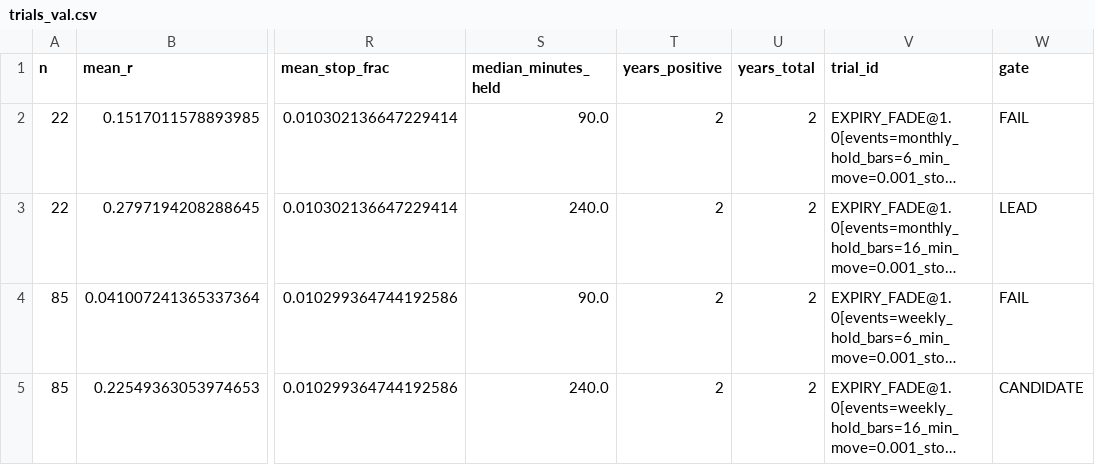
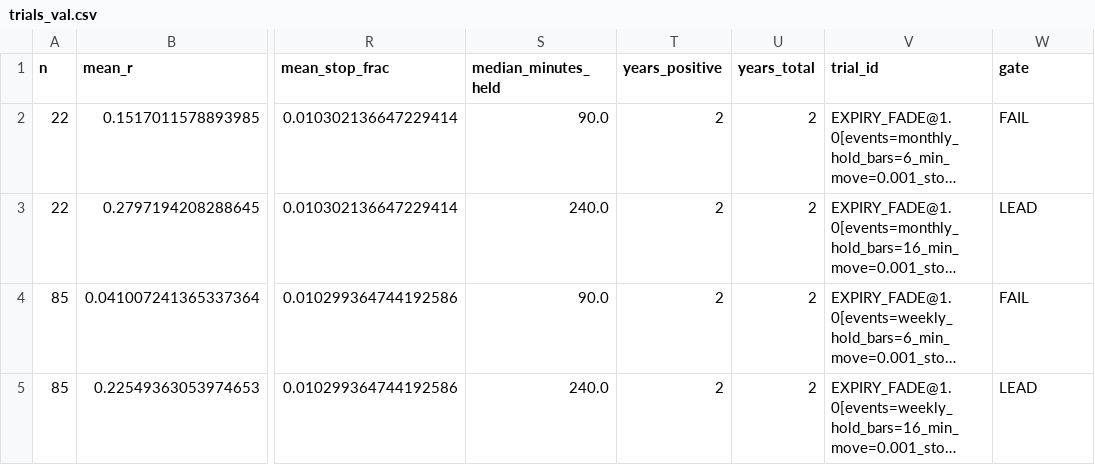
Before and after one commit to shengchen424-sketch/btc1000x, a CSV file: research/results/EXP-005/trials_val.csv, drawn as a sheet; only a part is shown, gaps mark what is left out; long unchanged cells end in …; the diff names each change by its address in the sheet, - before the commit and + after, or states it on an @@ line.

```diff
--- a/research/results/EXP-005/trials_val.csv
+++ b/research/results/EXP-005/trials_val.csv
-W5 (gate): CANDIDATE
+W5 (gate): LEAD
```
Also changed, not shown: 3 other files.
